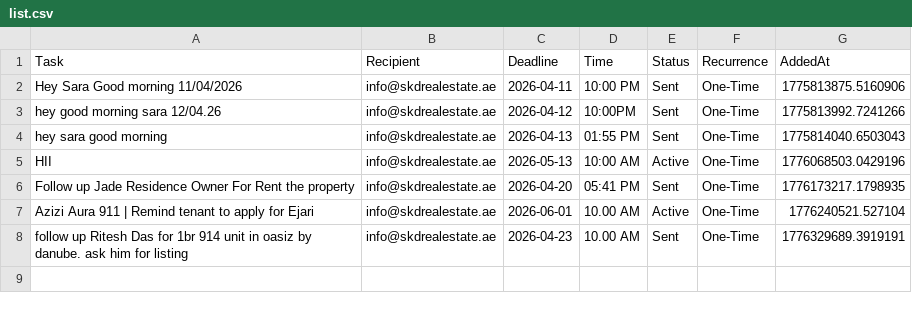
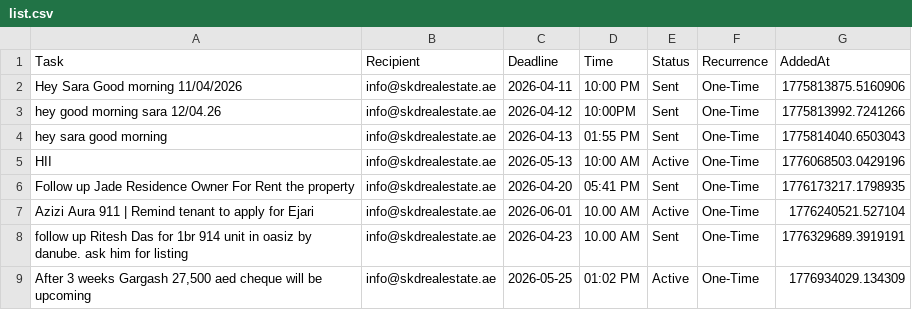
Before and after one commit to skdrealestate10-hash/my-real-estate-reminders, a CSV file: list.csv, drawn as a sheet; the diff names each change by its address in the sheet, - before the commit and + after, or states it on an @@ line.

Commit message:
SKD System: Update Memory

```diff
--- a/list.csv
+++ b/list.csv
+row 9: After 3 weeks Gargash 27,500 aed cheque will be upcoming | info@skdrealestate.ae | 2026-05-25 | 01:02 PM | Active | One-Time | 1776934029.134309
```
